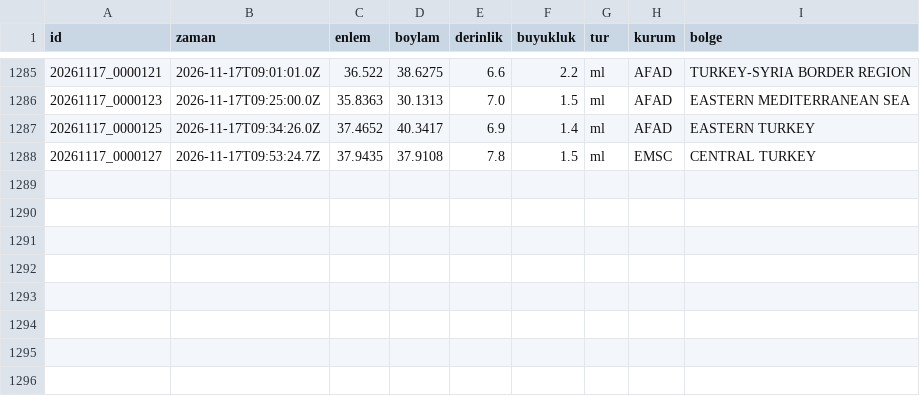
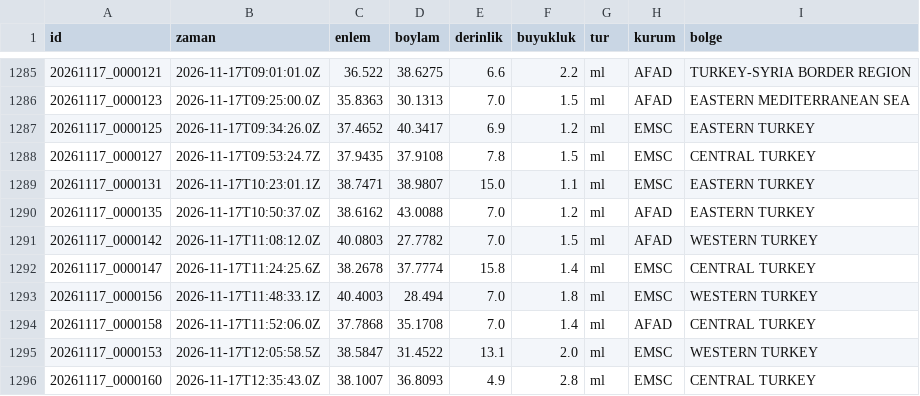
Before and after one commit to birtohum/turkiye-sallandi, a CSV file: veri/emsc/2026-11.csv, drawn as a sheet; only a part is shown, gaps mark what is left out.

```diff
--- a/veri/emsc/2026-11.csv
+++ b/veri/emsc/2026-11.csv
@@ -1286,3 +1286,11 @@ id,zaman,enlem,boylam,derinlik,buyukluk,tur,kurum,bolge
 20261117_0000123,2026-11-17T09:25:00.0Z,35.8363,30.1313,7.0,1.5,ml,AFAD,EASTERN MEDITERRANEAN SEA
-20261117_0000125,2026-11-17T09:34:26.0Z,37.4652,40.3417,6.9,1.4,ml,AFAD,EASTERN TURKEY
+20261117_0000125,2026-11-17T09:34:26.0Z,37.4652,40.3417,6.9,1.2,ml,EMSC,EASTERN TURKEY
 20261117_0000127,2026-11-17T09:53:24.7Z,37.9435,37.9108,7.8,1.5,ml,EMSC,CENTRAL TURKEY
+20261117_0000131,2026-11-17T10:23:01.1Z,38.7471,38.9807,15.0,1.1,ml,EMSC,EASTERN TURKEY
+20261117_0000135,2026-11-17T10:50:37.0Z,38.6162,43.0088,7.0,1.2,ml,AFAD,EASTERN TURKEY
+20261117_0000142,2026-11-17T11:08:12.0Z,40.0803,27.7782,7.0,1.5,ml,AFAD,WESTERN TURKEY
+20261117_0000147,2026-11-17T11:24:25.6Z,38.2678,37.7774,15.8,1.4,ml,EMSC,CENTRAL TURKEY
+20261117_0000156,2026-11-17T11:48:33.1Z,40.4003,28.494,7.0,1.8,ml,EMSC,WESTERN TURKEY
+20261117_0000158,2026-11-17T11:52:06.0Z,37.7868,35.1708,7.0,1.4,ml,AFAD,CENTRAL TURKEY
+20261117_0000153,2026-11-17T12:05:58.5Z,38.5847,31.4522,13.1,2.0,ml,EMSC,WESTERN TURKEY
+20261117_0000160,2026-11-17T12:35:43.0Z,38.1007,36.8093,4.9,2.8,ml,EMSC,CENTRAL TURKEY
```
Also changed, not shown: 3 other files.
